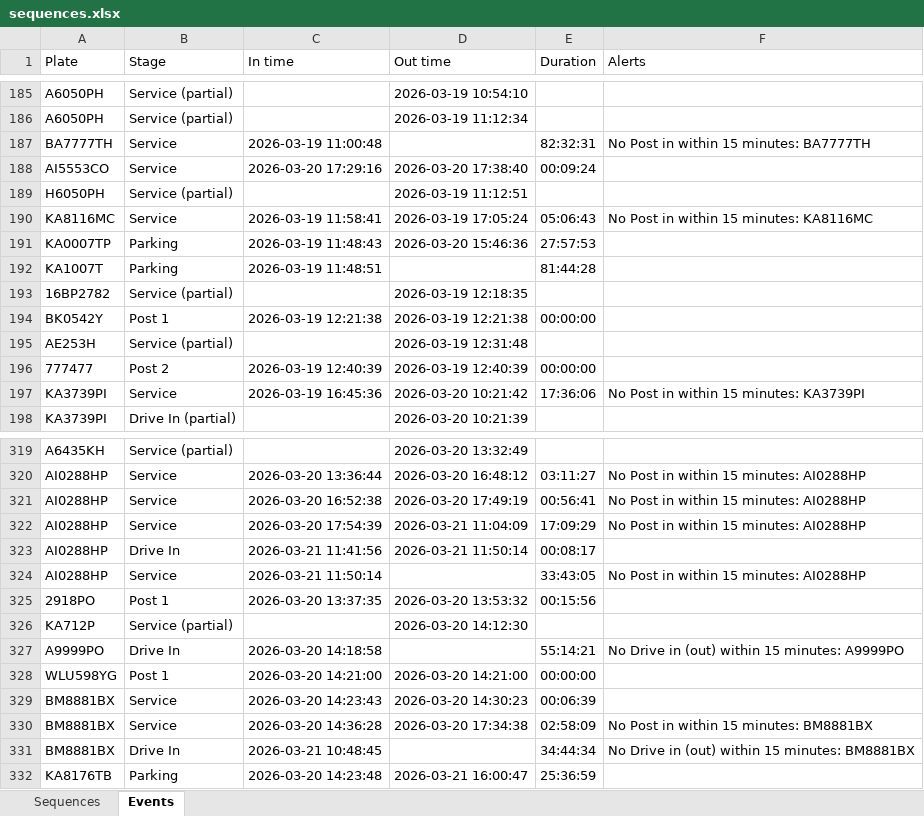
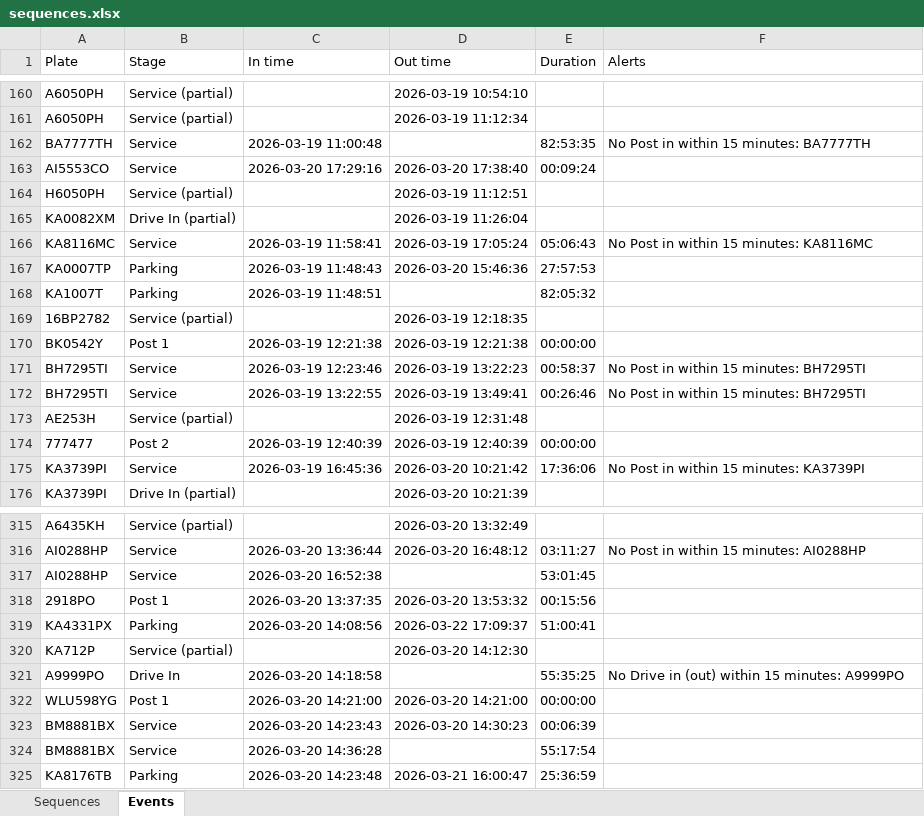
Before and after one commit to Vitalii-Kazymyrovych/winnerCustomization, an Excel workbook: results/sequences.xlsx, sheet Events, drawn as a sheet; only a part is shown, gaps mark what is left out; values as stored, in another font and other column widths than the file's, no borders; removed rows and columns are numbered as before the commit, all else as after; the diff covers the shown part only; the diff names each change by its address in the sheet, - before the commit and + after, or states it on an @@ line.

```diff
--- a/results/sequences.xlsx (sheet Events)
+++ b/results/sequences.xlsx (sheet Events)
-E162 (Duration): 82:32:31
+E162 (Duration): 82:53:35
@@ row 31 moved to row 165: KA0082XM @@
-E168 (Duration): 81:44:28
+E168 (Duration): 82:05:32
+row 171: BH7295TI | Service | 2026-03-19 12:23:46 | 2026-03-19 13:22:23 | 00:58:37 | No Post in within 15 minutes: BH7295TI
@@ row 169 moved to row 172: BH7295TI @@
-row 321: AI0288HP | Service | 2026-03-20 16:52:38 | 2026-03-20 17:49:19 | 00:56:41 | No Post in within 15 minutes: AI0288HP
@@ row 322 moved to row 354: AI0288HP @@
@@ row 323 moved to row 355: AI0288HP @@
-C317 (In time): 2026-03-21 11:50:14
+C317 (In time): 2026-03-20 16:52:38
-E317 (Duration): 33:43:05
+E317 (Duration): 53:01:45
-F317 (Alerts): No Post in within 15 minutes: AI0288HP
+F317 (Alerts): (empty)
+row 319: KA4331PX | Parking | 2026-03-20 14:08:56 | 2026-03-22 17:09:37 | 51:00:41
-E321 (Duration): 55:14:21
+E321 (Duration): 55:35:25
-D324 (Out time): 2026-03-20 17:34:38
+D324 (Out time): (empty)
-E324 (Duration): 02:58:09
+E324 (Duration): 55:17:54
-F324 (Alerts): No Post in within 15 minutes: BM8881BX
+F324 (Alerts): (empty)
-row 331: BM8881BX | Drive In | 2026-03-21 10:48:45 |  | 34:44:34 | No Drive in (out) within 15 minutes: BM8881BX
```
Also changed, not shown: 12 added rows, 4 removed rows, 26 moved rows and 75 edited cells elsewhere in this sheet, sheet Sequences.
